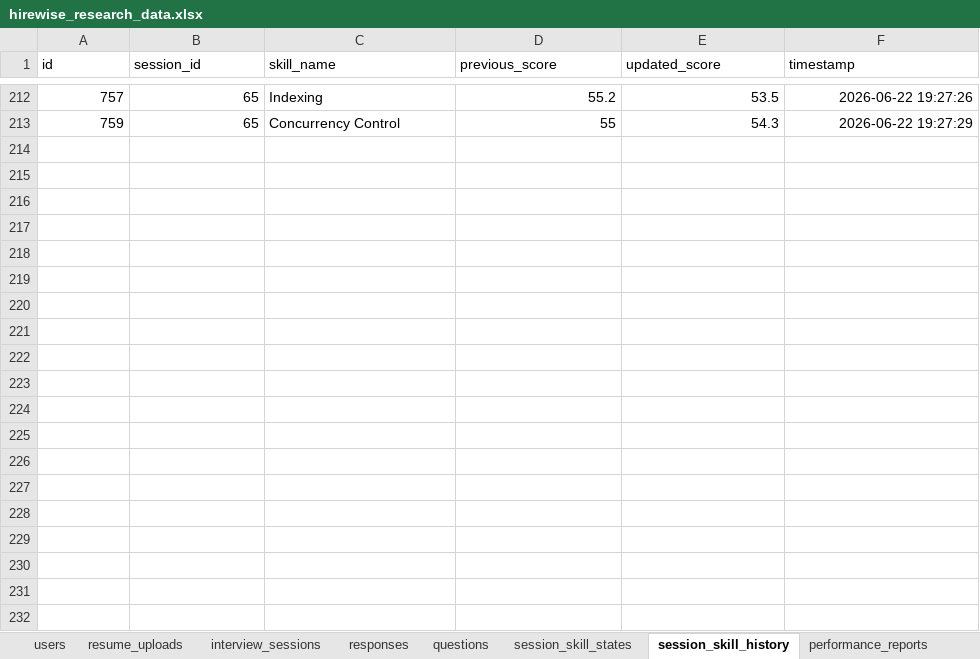
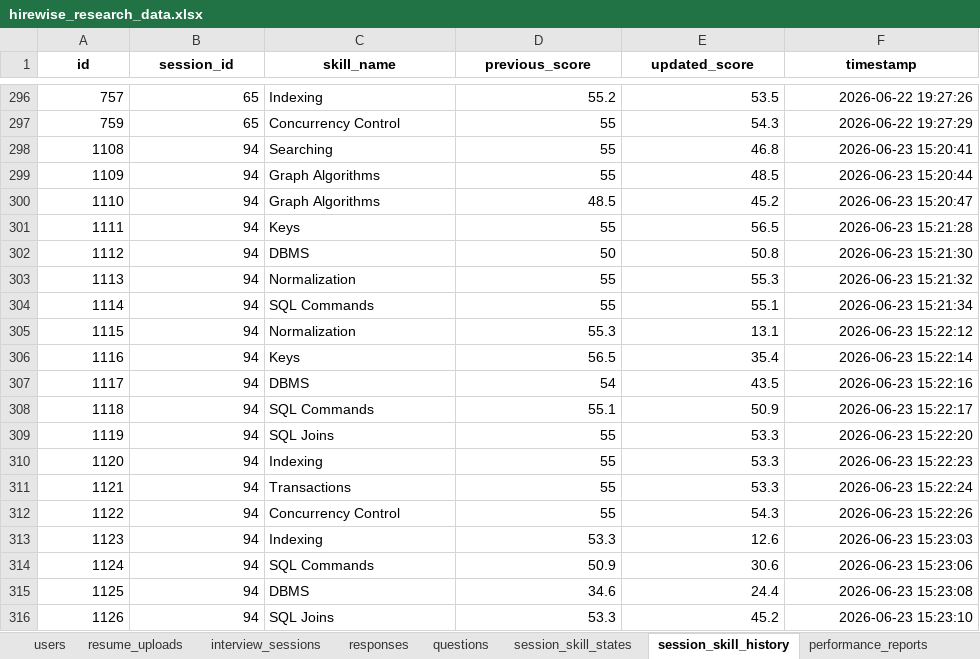
Before and after one commit to Shivam94566/HIRE_WISE_AI, an Excel workbook: exports/hirewise_research_data.xlsx, sheet session_skill_history, drawn as a sheet; only a part is shown, gaps mark what is left out; values as stored, in another font and other column widths than the file's, no borders; the diff covers the shown part only; the diff names each change by its address in the sheet, - before the commit and + after, or states it on an @@ line.

```diff
--- a/exports/hirewise_research_data.xlsx (sheet session_skill_history)
+++ b/exports/hirewise_research_data.xlsx (sheet session_skill_history)
@@ A1:F1 bold: off → on, alignment: left → center @@
+row 298: 1108 | 94 | Searching | 55 | 46.8 | 2026-06-23 15:20:41
+row 299: 1109 | 94 | Graph Algorithms | 55 | 48.5 | 2026-06-23 15:20:44
+row 300: 1110 | 94 | Graph Algorithms | 48.5 | 45.2 | 2026-06-23 15:20:47
+row 301: 1111 | 94 | Keys | 55 | 56.5 | 2026-06-23 15:21:28
+row 302: 1112 | 94 | DBMS | 50 | 50.8 | 2026-06-23 15:21:30
+row 303: 1113 | 94 | Normalization | 55 | 55.3 | 2026-06-23 15:21:32
+row 304: 1114 | 94 | SQL Commands | 55 | 55.1 | 2026-06-23 15:21:34
+row 305: 1115 | 94 | Normalization | 55.3 | 13.1 | 2026-06-23 15:22:12
+row 306: 1116 | 94 | Keys | 56.5 | 35.4 | 2026-06-23 15:22:14
+row 307: 1117 | 94 | DBMS | 54 | 43.5 | 2026-06-23 15:22:16
+row 308: 1118 | 94 | SQL Commands | 55.1 | 50.9 | 2026-06-23 15:22:17
+row 309: 1119 | 94 | SQL Joins | 55 | 53.3 | 2026-06-23 15:22:20
+row 310: 1120 | 94 | Indexing | 55 | 53.3 | 2026-06-23 15:22:23
+row 311: 1121 | 94 | Transactions | 55 | 53.3 | 2026-06-23 15:22:24
+row 312: 1122 | 94 | Concurrency Control | 55 | 54.3 | 2026-06-23 15:22:26
+row 313: 1123 | 94 | Indexing | 53.3 | 12.6 | 2026-06-23 15:23:03
+row 314: 1124 | 94 | SQL Commands | 50.9 | 30.6 | 2026-06-23 15:23:06
+row 315: 1125 | 94 | DBMS | 34.6 | 24.4 | 2026-06-23 15:23:08
+row 316: 1126 | 94 | SQL Joins | 53.3 | 45.2 | 2026-06-23 15:23:10
```
Also changed, not shown: 164 added rows elsewhere in this sheet, sheet session_skill_states, sheet responses, sheet interview_sessions, sheet Turn_Decision_Log, sheet Candidate_Competencies, sheet Convergence_Analysis, 13 more sheets, 26 other files.
